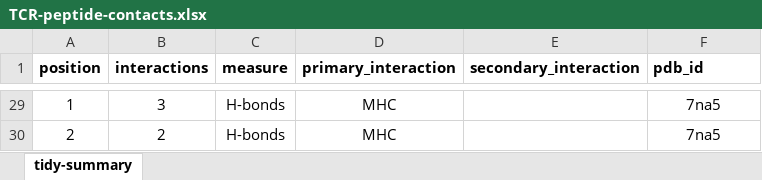
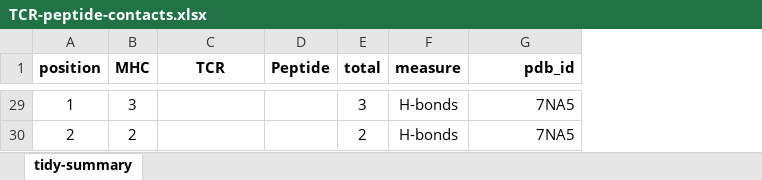
Before and after one commit to meyer-lab-cshl/BATMAN-paper, an Excel workbook: paper_figures/data/TCR-peptide-contacts.xlsx, sheet tidy-summary, drawn as a sheet; only a part is shown, gaps mark what is left out; values as stored, in another font and other column widths than the file's, no borders; removed rows and columns are numbered as before the commit, all else as after; the diff covers the shown part only; the diff names each change by its address in the sheet, - before the commit and + after, or states it on an @@ line.

```diff
--- a/paper_figures/data/TCR-peptide-contacts.xlsx (sheet tidy-summary)
+++ b/paper_figures/data/TCR-peptide-contacts.xlsx (sheet tidy-summary)
+column B (MHC), rows 29-30: 3 | 2
+column D (Peptide), empty
+column E (total), rows 29-30: 3 | 2
-column D (primary_interaction), rows 29-30: MHC | MHC
-column E (secondary_interaction), empty
-C1: interactions
+C1: TCR
-G1 alignment: left
+G1 alignment: right
-C29 (TCR): 3
+C29 (TCR): (empty)
-G29:G30 alignment: center
+G29:G30 alignment: right
-G29:G30 (pdb_id): 7na5
+G29:G30 (pdb_id): 7NA5
-C30 (TCR): 2
+C30 (TCR): (empty)
```
Also changed, not shown: other rows of this sheet, paper_figures/data/PDB_ID_list.xlsx, 1 other file.
